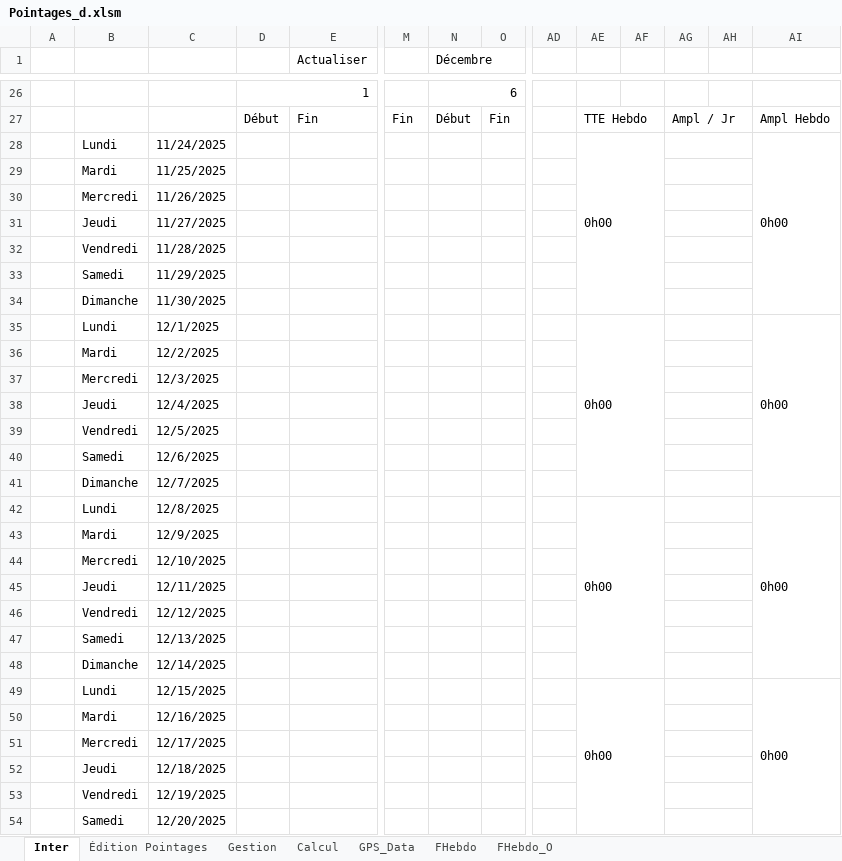
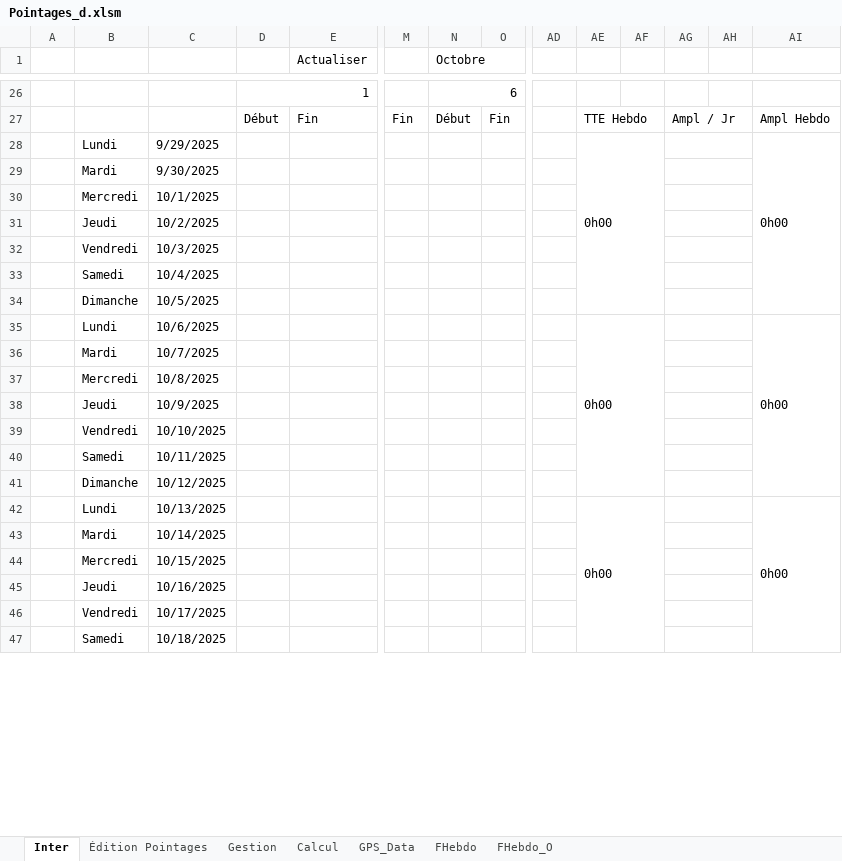
Before and after one commit to avigeilpro/PointagesXL, an Excel workbook: Amb/Pointages_d.xlsm, sheet Inter, drawn as a sheet; only a part is shown, gaps mark what is left out; values as stored, in another font and other column widths than the file's, no cell formats; charts and pictures not drawn; removed rows and columns are numbered as before the commit, all else as after; rows hold the shown columns only; the diff covers the shown part only; the diff names each change by its address in the sheet, - before the commit and + after, or states it on an @@ line.

```diff
--- a/Amb/Pointages_d.xlsm (sheet Inter)
+++ b/Amb/Pointages_d.xlsm (sheet Inter)
-N1: Décembre
+N1: Octobre
-C28: 11/24/2025
+C28: 9/29/2025
-AE28:AF34 merged
+AE28:AF34 merged
-AI28:AI34 merged
+AI28:AI34 merged
-C29: 11/25/2025
+C29: 9/30/2025
-C30: 11/26/2025
+C30: 10/1/2025
-row 31:  | Jeudi | 11/27/2025
-row 32:  | Vendredi | 11/28/2025
-row 33:  | Samedi | 11/29/2025
-row 34:  | Dimanche | 11/30/2025
-row 35:  | Lundi | 12/1/2025 |  |  |  |  |  |  | 0h00 |  |  |  | 0h00
-row 36:  | Mardi | 12/2/2025
-row 37:  | Mercredi | 12/3/2025
-C31: 12/4/2025
+C31: 10/2/2025
-C32: 12/5/2025
+C32: 10/3/2025
-C33: 12/6/2025
+C33: 10/4/2025
-C34: 12/7/2025
+C34: 10/5/2025
-C35: 12/8/2025
+C35: 10/6/2025
-C36: 12/9/2025
+C36: 10/7/2025
-C37: 12/10/2025
+C37: 10/8/2025
-C38: 12/11/2025
+C38: 10/9/2025
-C39: 12/12/2025
+C39: 10/10/2025
-C40: 12/13/2025
+C40: 10/11/2025
-C41: 12/14/2025
+C41: 10/12/2025
-C42: 12/15/2025
+C42: 10/13/2025
-C43: 12/16/2025
+C43: 10/14/2025
-C44: 12/17/2025
+C44: 10/15/2025
-C45: 12/18/2025
+C45: 10/16/2025
-C46: 12/19/2025
+C46: 10/17/2025
-C47: 12/20/2025
+C47: 10/18/2025
```
Also changed, not shown: 7 added rows and 9 edited cells elsewhere in this sheet, sheet Calcul, sheet FHebdo_O, sheet Gestion, cell formats, formulas that keep their value, hidden cells, charts or pictures.
